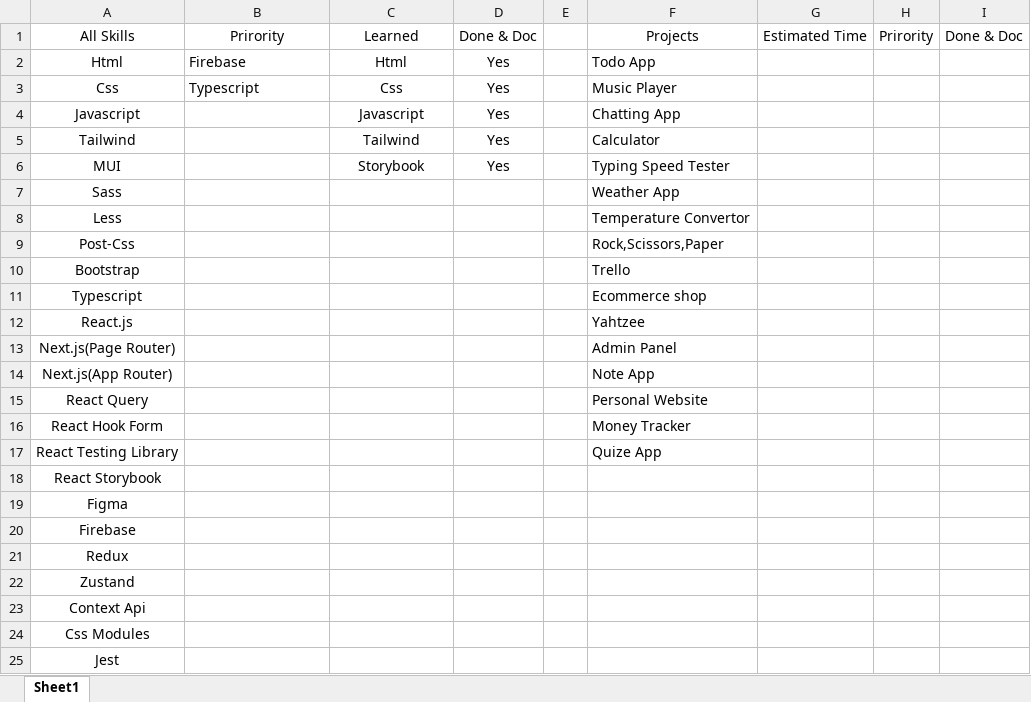
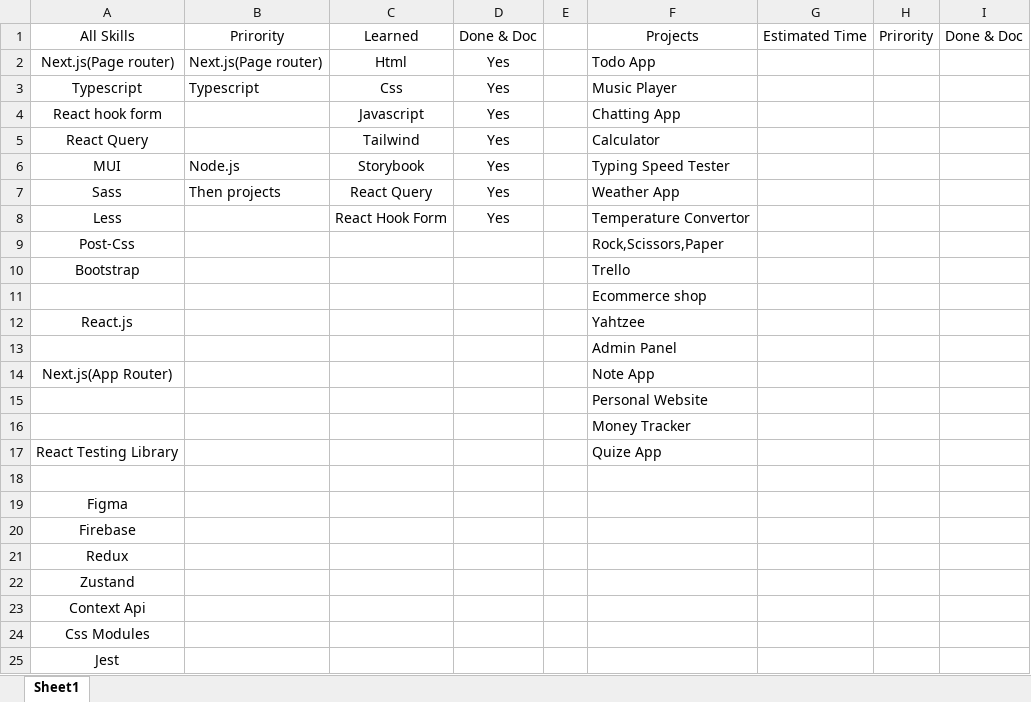
Before and after one commit to Legimmort82/Frontend-Collection, an Excel workbook: Skills.xlsx, sheet Sheet1, drawn as a sheet; only a part is shown; values as stored, in another font and other column widths than the file's, no borders; table styles not drawn; the diff names each change by its address in the sheet, - before the commit and + after, or states it on an @@ line.

Commit message:
react hook form and react query

```diff
--- a/Skills.xlsx (sheet Sheet1)
+++ b/Skills.xlsx (sheet Sheet1)
-A2: Html
+A2: Next.js(Page router)
-B2: Firebase
+B2: Next.js(Page router)
-A3: Css
+A3: Typescript
-A4: Javascript
+A4: React hook form
-A5: Tailwind
+A5: React Query
-B6: (empty)
+B6: Node.js
-B7: (empty)
+B7: Then projects
-C7: (empty)
+C7: React Query
-D7:D8: (empty)
+D7:D8: Yes
-C8: (empty)
+C8: React Hook Form
-A11: Typescript
+A11: (empty)
-A13: Next.js(Page Router)
+A13: (empty)
-A15: React Query
+A15: (empty)
-A16: React Hook Form
+A16: (empty)
-A18: React Storybook
+A18: (empty)
```
Also changed, not shown: 35 other files.
